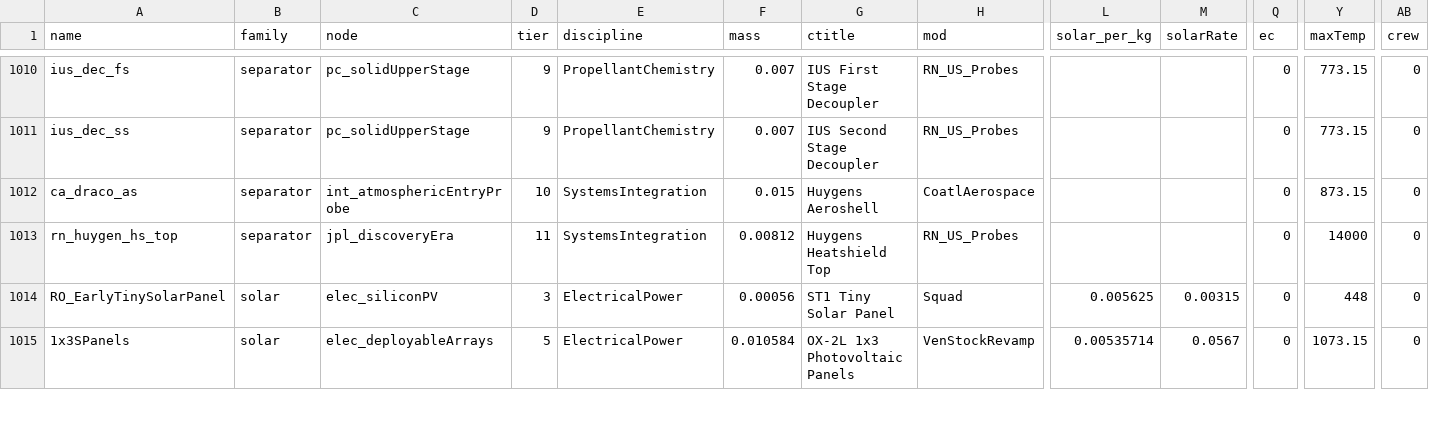
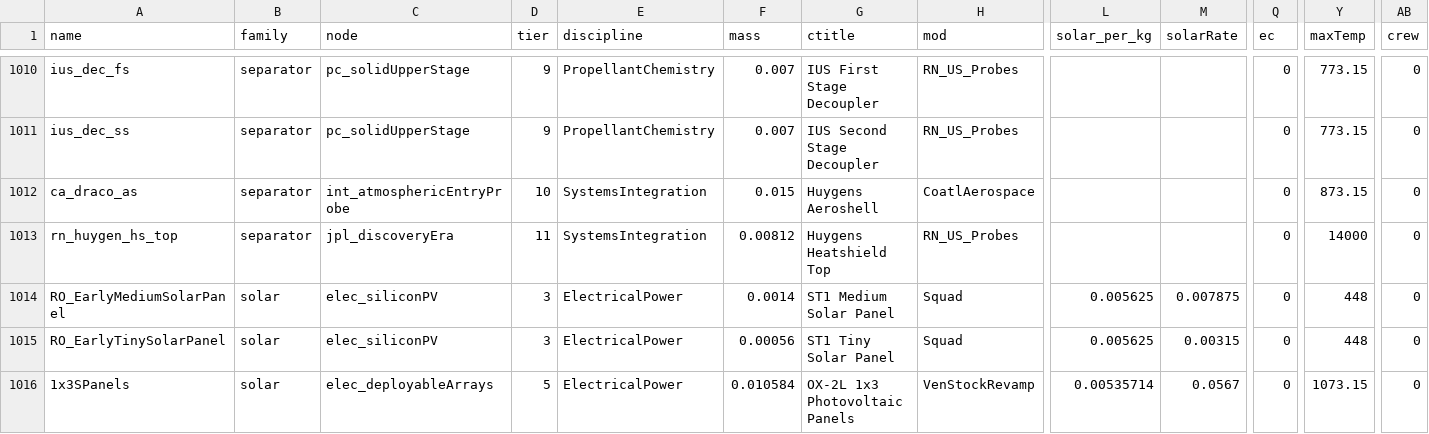
Before and after one commit to miskoltrans/RP-AXE, a TSV file: manifest/part-capability-full.tsv, drawn as a sheet; only a part is shown, gaps mark what is left out; rows hold the shown columns only; the diff covers the shown part only; the diff names each change by its address in the sheet, - before the commit and + after, or states it on an @@ line.

```diff
--- a/manifest/part-capability-full.tsv
+++ b/manifest/part-capability-full.tsv
+row 1014: RO_EarlyMediumSolarPanel | solar | elec_siliconPV | 3 | ElectricalPower | 0.0014 | ST1 Medium Solar Panel | Squad | 0.005625 | 0.007875 | 0 | 448 | 0
```
Also changed, not shown: 2 added rows, 3 removed rows and 5 edited cells elsewhere in this file, 9 other files.
